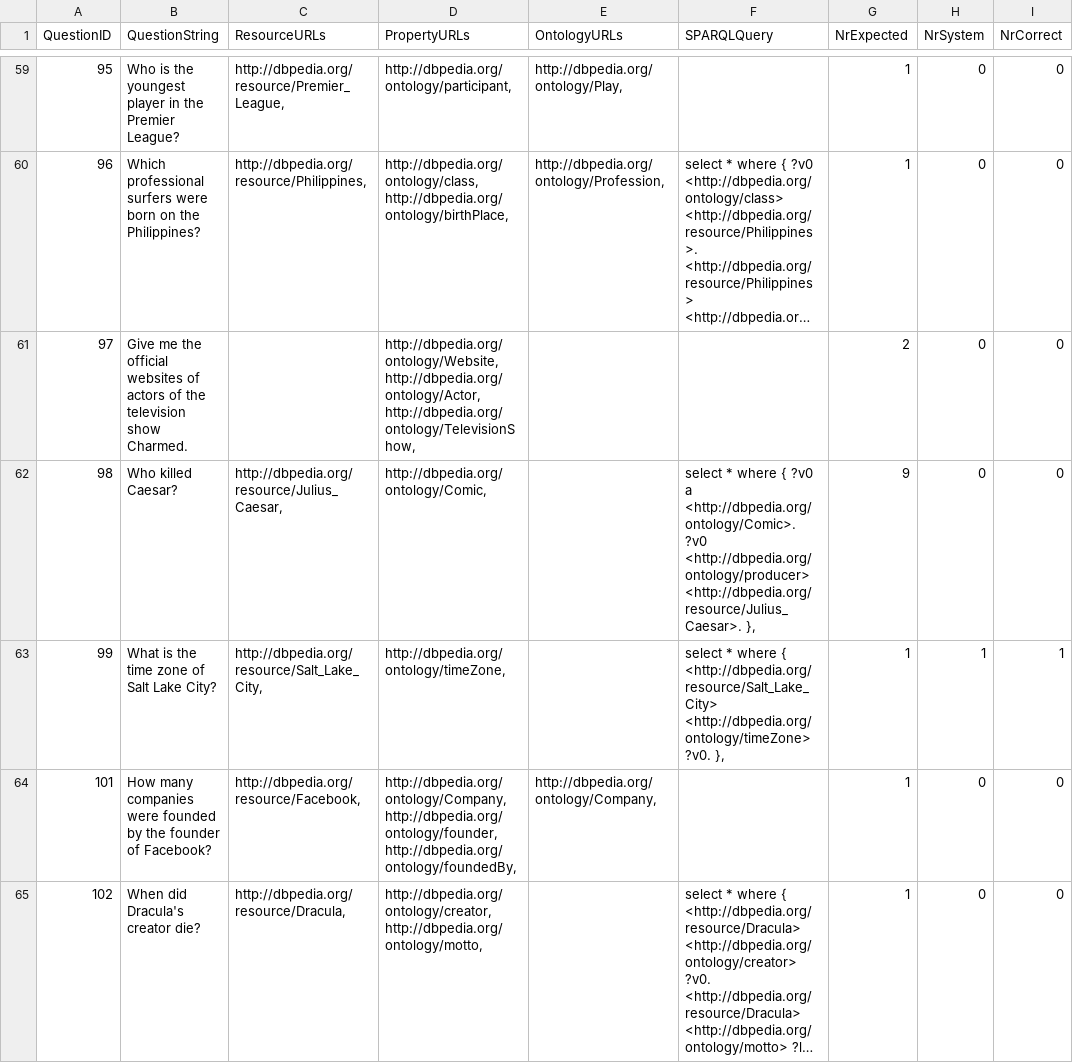
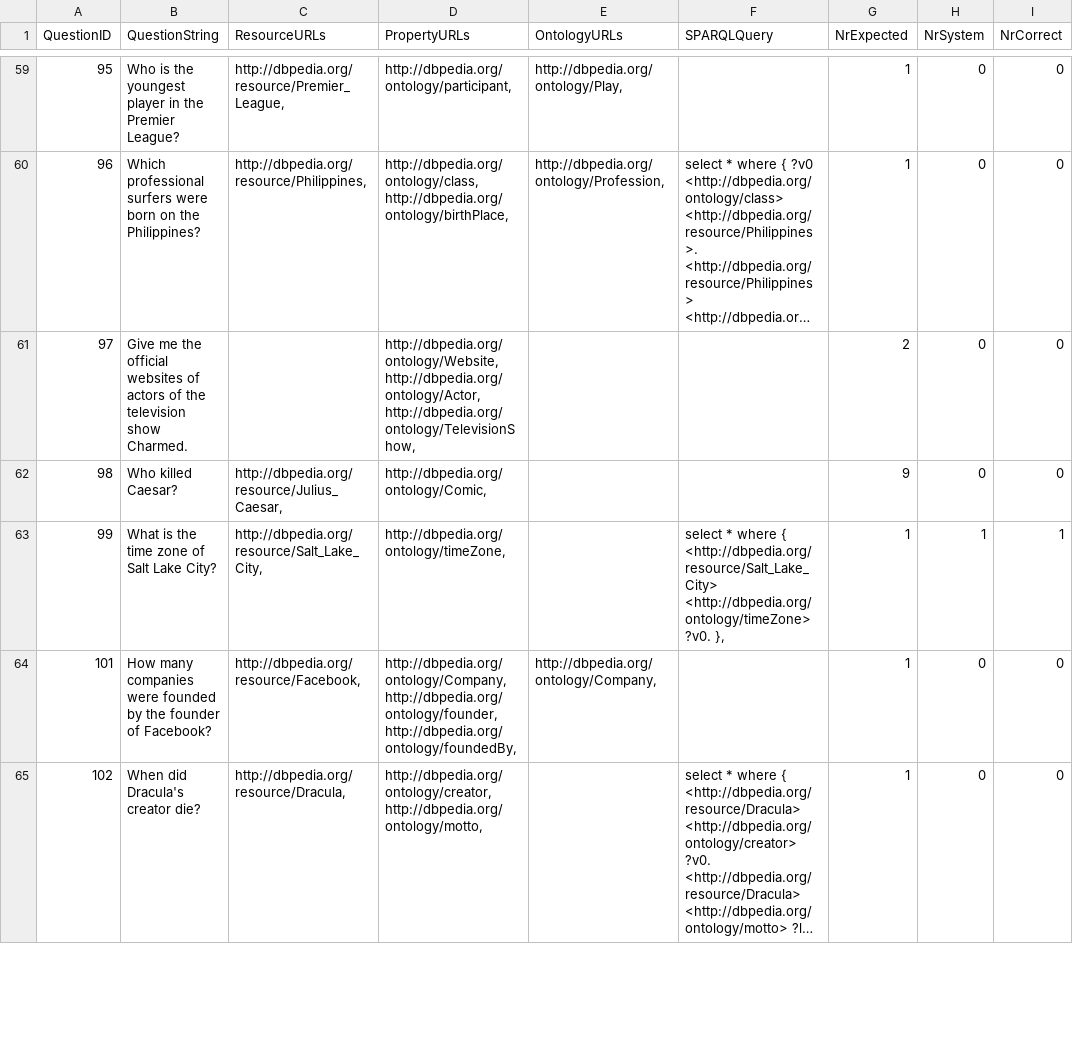
Before and after one commit to jannlemm0913/BA_QuestionAnswering, a CSV file: Qanary/eval-results/SINARegexFehlersuche.csv, drawn as a sheet; only a part is shown, gaps mark what is left out; long unchanged cells end in …; the diff covers the shown part only.

```diff
--- a/Qanary/eval-results/SINARegexFehlersuche.csv
+++ b/Qanary/eval-results/SINARegexFehlersuche.csv
@@ -61,3 +61,3 @@ QuestionID|QuestionString|ResourceURLs|PropertyURLs|OntologyURLs|SPARQLQuery|NrE
 97|Give me the official websites of actors of the television show Charmed.||http://dbpedia.org/ontology/Website, http://dbpedia.org/ontology/Actor, http://dbpedia.org/ontology/TelevisionShow, |||2|0|0
-98|Who killed Caesar?|http://dbpedia.org/resource/Julius_Caesar, |http://dbpedia.org/ontology/Comic, ||select * where {     ?v0   a   <http://dbpedia.org/ontology/Comic>.    ?v0    <http://dbpedia.org/ontology/producer>    <http://dbpedia.org/resource/Julius_Caesar>.  }, |9|0|0
+98|Who killed Caesar?|http://dbpedia.org/resource/Julius_Caesar, |http://dbpedia.org/ontology/Comic, |||9|0|0
 99|What is the time zone of Salt Lake City?|http://dbpedia.org/resource/Salt_Lake_City, |http://dbpedia.org/ontology/timeZone, ||select * where {     <http://dbpedia.org/resource/Salt_Lake_City>   <http://dbpedia.org/ontology/timeZone>   ?v0.  }, |1|1|1
```
Also changed, not shown: 33 edited cells elsewhere in this file, 16 other files.
